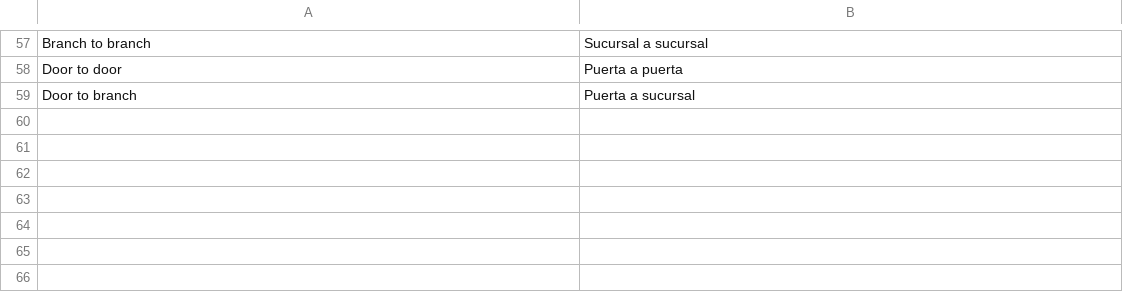
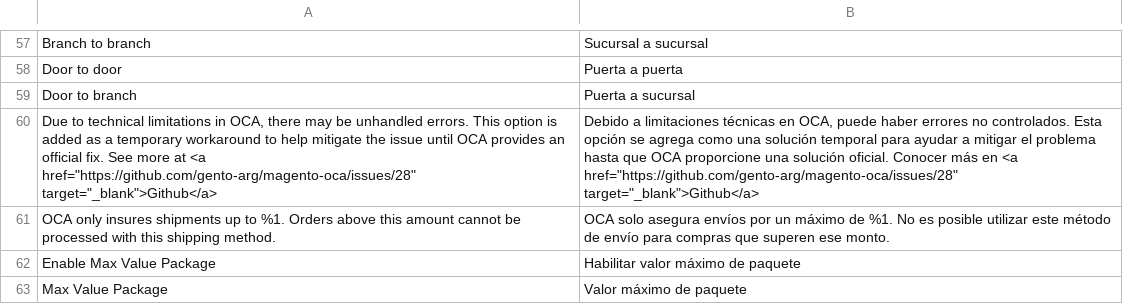
Before and after one commit to gento-arg/magento-oca, a CSV file: src/i18n/es_AR.csv, drawn as a sheet; only a part is shown, gaps mark what is left out; the diff names each change by its address in the sheet, - before the commit and + after, or states it on an @@ line.

Commit message:
#28 Workaround para la limitacion de monto asegurado por OCA

```diff
--- a/src/i18n/es_AR.csv
+++ b/src/i18n/es_AR.csv
+row 60: Due to technical limitations in OCA, there may be unhandled errors. This option is added as a temporary workaround to help mitigate the issue until OCA provides an official fix. See more at <a href="https://github.com/gento-arg/magento-oca/issues/28" target="_blank">Github</a> | Debido a limitaciones técnicas en OCA, puede haber errores no controlados. Esta opción se agrega como una solución temporal para ayudar a mitigar el problema hasta que OCA proporcione una solución oficial. Conocer más en <a href="https://github.com/gento-arg/magento-oca/issues/28" target="_blank">Github</a>
+row 61: OCA only insures shipments up to %1. Orders above this amount cannot be processed with this shipping method. | OCA solo asegura envíos por un máximo de %1. No es posible utilizar este método de envío para compras que superen ese monto.
+row 62: Enable Max Value Package | Habilitar valor máximo de paquete
+row 63: Max Value Package | Valor máximo de paquete
```
Also changed, not shown: 6 other files.
